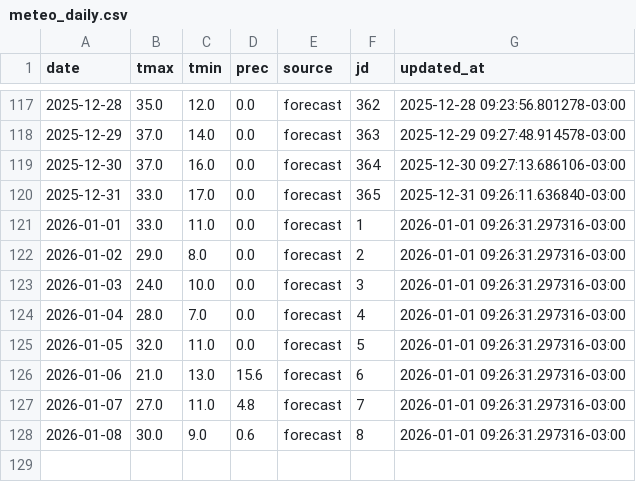
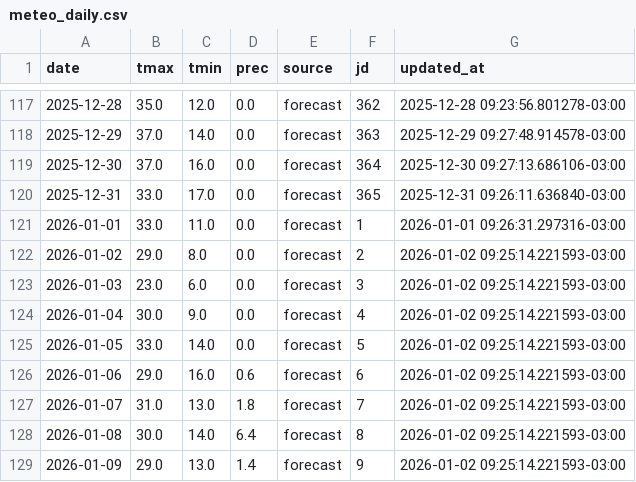
Before and after one commit to PREDWEEM/EUPHO-BORDE, a CSV file: data/meteo_daily.csv, drawn as a sheet; only a part is shown, gaps mark what is left out.

```diff
--- a/data/meteo_daily.csv
+++ b/data/meteo_daily.csv
@@ -121,8 +121,9 @@ date,tmax,tmin,prec,source,jd,updated_at
 2026-01-01,33.0,11.0,0.0,forecast,1,2026-01-01 09:26:31.297316-03:00
-2026-01-02,29.0,8.0,0.0,forecast,2,2026-01-01 09:26:31.297316-03:00
-2026-01-03,24.0,10.0,0.0,forecast,3,2026-01-01 09:26:31.297316-03:00
-2026-01-04,28.0,7.0,0.0,forecast,4,2026-01-01 09:26:31.297316-03:00
-2026-01-05,32.0,11.0,0.0,forecast,5,2026-01-01 09:26:31.297316-03:00
-2026-01-06,21.0,13.0,15.6,forecast,6,2026-01-01 09:26:31.297316-03:00
-2026-01-07,27.0,11.0,4.8,forecast,7,2026-01-01 09:26:31.297316-03:00
-2026-01-08,30.0,9.0,0.6,forecast,8,2026-01-01 09:26:31.297316-03:00
+2026-01-02,29.0,8.0,0.0,forecast,2,2026-01-02 09:25:14.221593-03:00
+2026-01-03,23.0,6.0,0.0,forecast,3,2026-01-02 09:25:14.221593-03:00
+2026-01-04,30.0,9.0,0.0,forecast,4,2026-01-02 09:25:14.221593-03:00
+2026-01-05,33.0,14.0,0.0,forecast,5,2026-01-02 09:25:14.221593-03:00
+2026-01-06,29.0,16.0,0.6,forecast,6,2026-01-02 09:25:14.221593-03:00
+2026-01-07,31.0,13.0,1.8,forecast,7,2026-01-02 09:25:14.221593-03:00
+2026-01-08,30.0,14.0,6.4,forecast,8,2026-01-02 09:25:14.221593-03:00
+2026-01-09,29.0,13.0,1.4,forecast,9,2026-01-02 09:25:14.221593-03:00
```
